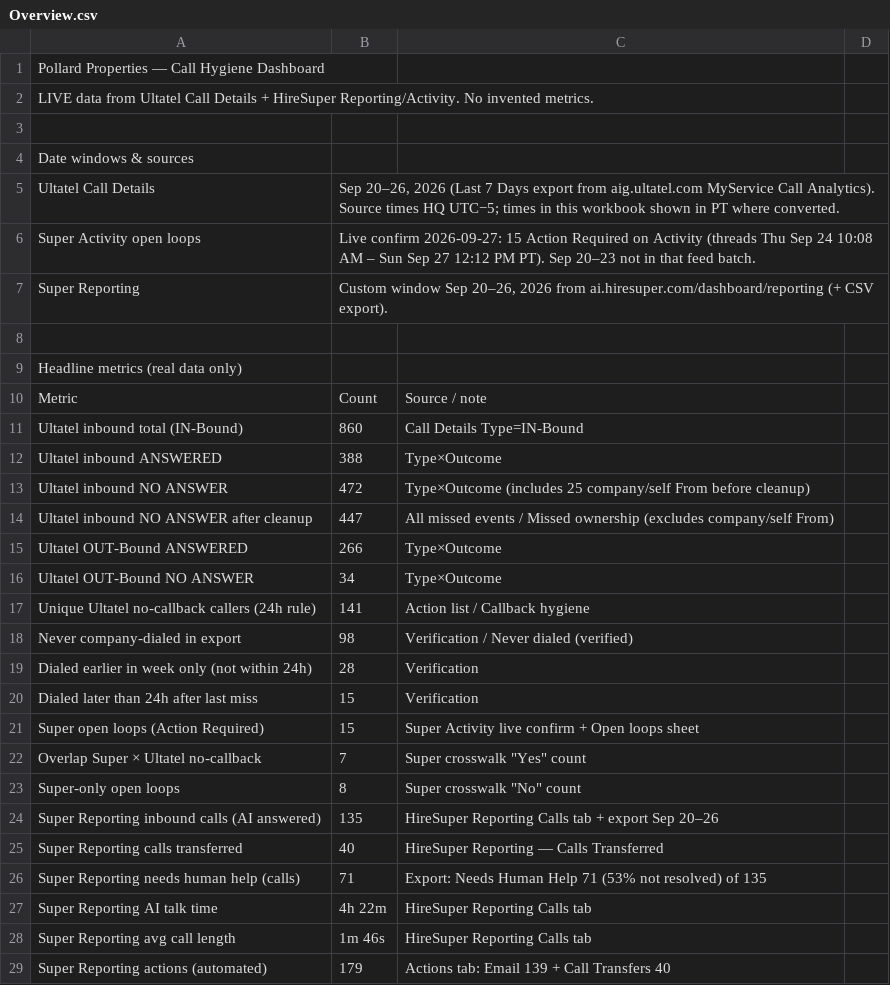
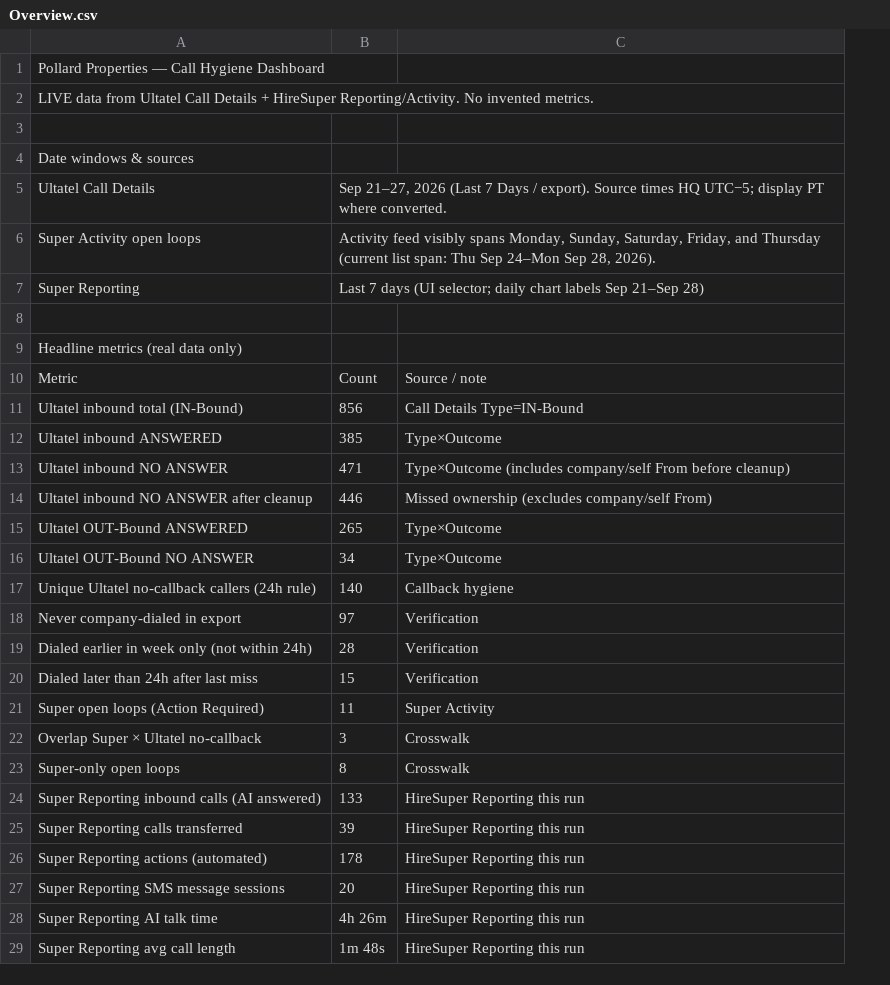
Before and after one commit to pollard22/Phone-dashboard, a CSV file: public/data/Overview.csv, drawn as a sheet; only a part is shown; removed rows and columns are numbered as before the commit, all else as after; the diff covers the shown part only; the diff names each change by its address in the sheet, - before the commit and + after, or states it on an @@ line.

```diff
--- a/public/data/Overview.csv
+++ b/public/data/Overview.csv
-column D, empty
-B5: Sep 20–26, 2026 (Last 7 Days export from aig.ultatel.com MyService Call Analytics). Source times HQ UTC−5; times in this workbook shown in PT where…
+B5: Sep 21–27, 2026 (Last 7 Days / export). Source times HQ UTC−5; display PT where…
-B6: Live confirm 2026-09-27: 15 Action Required on Activity (threads Thu Sep 24 10:08 AM – Sun Sep 27 12:12 PM PT). Sep 20–23 not in that feed batch.
+B6: Activity feed visibly spans Monday, Sunday, Saturday, Friday, and Thursday (current list span: Thu Sep 24–Mon Sep 28, 2026).
-B7: Custom window Sep 20–26, 2026 from ai.hiresuper.com/dashboard/reporting (+ CSV export).
+B7: Last 7 days (UI selector; daily chart labels Sep 21–Sep 28)
-B11: 860
+B11: 856
-B12: 388
+B12: 385
-B13: 472
+B13: 471
-C13: Type×Outcome (includes 25 company/self From…
+C13: Type×Outcome (includes company/self From…
-B14: 447
+B14: 446
-C14: All missed events / Missed ownership…
+C14: Missed ownership…
-B15: 266
+B15: 265
-B17: 141
+B17: 140
-C17: Action list / Callback hygiene
+C17: Callback hygiene
-B18: 98
+B18: 97
-C18: Verification / Never dialed (verified)
+C18: Verification
-B21: 15
+B21: 11
-C21: Super Activity live confirm + Open loops sheet
+C21: Super Activity
-B22: 7
+B22: 3
-C22: Super crosswalk "Yes" count
+C22: Crosswalk
-C23: Super crosswalk "No" count
+C23: Crosswalk
-B24: 135
+B24: 133
-C24: HireSuper Reporting Calls tab + export Sep 20–26
+C24: HireSuper Reporting this run
-B25: 40
+B25: 39
-C25: HireSuper Reporting — Calls Transferred
+C25: HireSuper Reporting this run
-row 26: Super Reporting needs human help (calls) | 71 | Export: Needs Human Help 71 (53% not resolved) of 135
+row 26: Super Reporting actions (automated) | 178 | HireSuper Reporting this run
+row 27: Super Reporting SMS message sessions | 20 | HireSuper Reporting this run
-B28: 4h 22m
+B28: 4h 26m
-C28:C29: HireSuper Reporting Calls tab
+C28:C29: HireSuper Reporting this run
-B29: 1m 46s
+B29: 1m 48s
-row 29: Super Reporting actions (automated) | 179 | Actions tab: Email 139 + Call Transfers 40
```
Also changed, not shown: 32 removed rows elsewhere in this file, public/data/Missed_ownership_A_no_callback.csv, public/data/Missed_ownership_B_called_back.csv, 6 other files.
